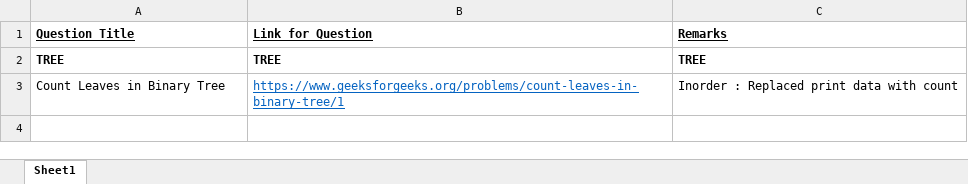
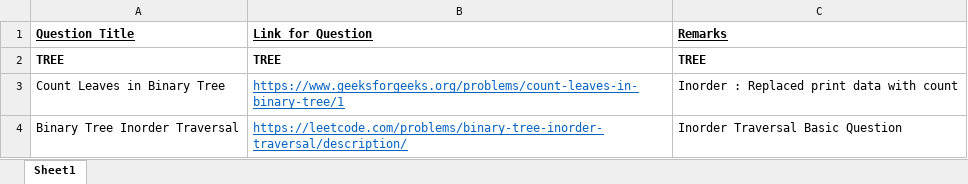
Before and after one commit to anshvarma07/Data-Structure-Imp-Code, an Excel workbook: Questions Completed.xlsx, sheet Sheet1, drawn as a sheet; values as stored, in another font and other column widths than the file's, no borders; the diff names each change by its address in the sheet, - before the commit and + after, or states it on an @@ line.

Commit message:
Updated questions

```diff
--- a/Questions Completed.xlsx (sheet Sheet1)
+++ b/Questions Completed.xlsx (sheet Sheet1)
+row 4: Binary Tree Inorder Traversal | https://leetcode.com/problems/binary-tree-inorder-traversal/description/ | Inorder Traversal Basic Question
```
